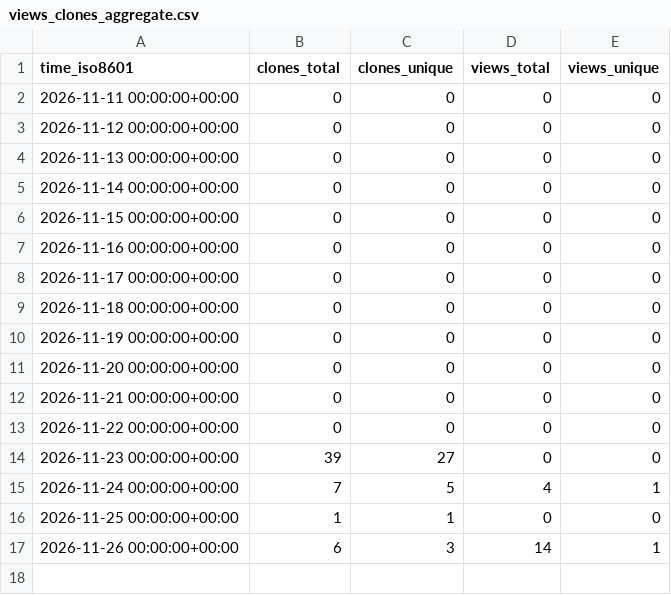
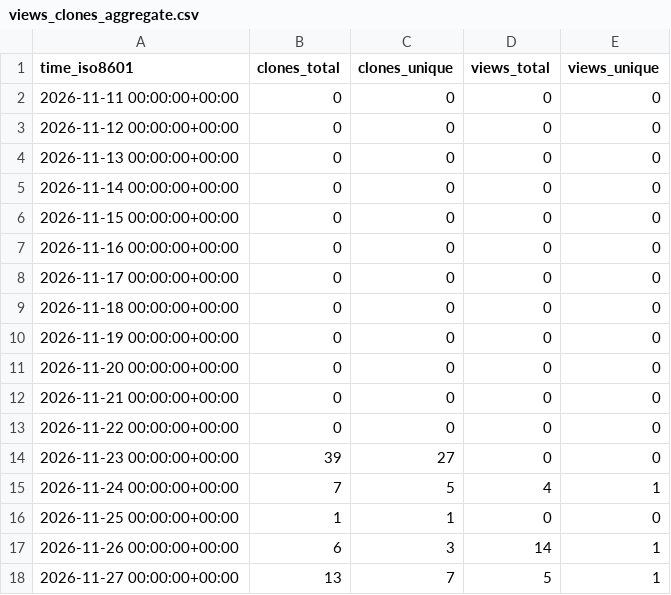
Before and after one commit to wrzs131/ClassMate-AI-React-Taro, a CSV file: wrzs131/ClassMate-AI-React-Taro/ghrs-data/views_clones_aggregate.csv, drawn as a sheet.

```diff
--- a/wrzs131/ClassMate-AI-React-Taro/ghrs-data/views_clones_aggregate.csv
+++ b/wrzs131/ClassMate-AI-React-Taro/ghrs-data/views_clones_aggregate.csv
@@ -17 +17,2 @@ time_iso8601,clones_total,clones_unique,views_total,views_unique
 2026-11-26 00:00:00+00:00,6,3,14,1
+2026-11-27 00:00:00+00:00,13,7,5,1
```
Also changed, not shown: 1 other file.
